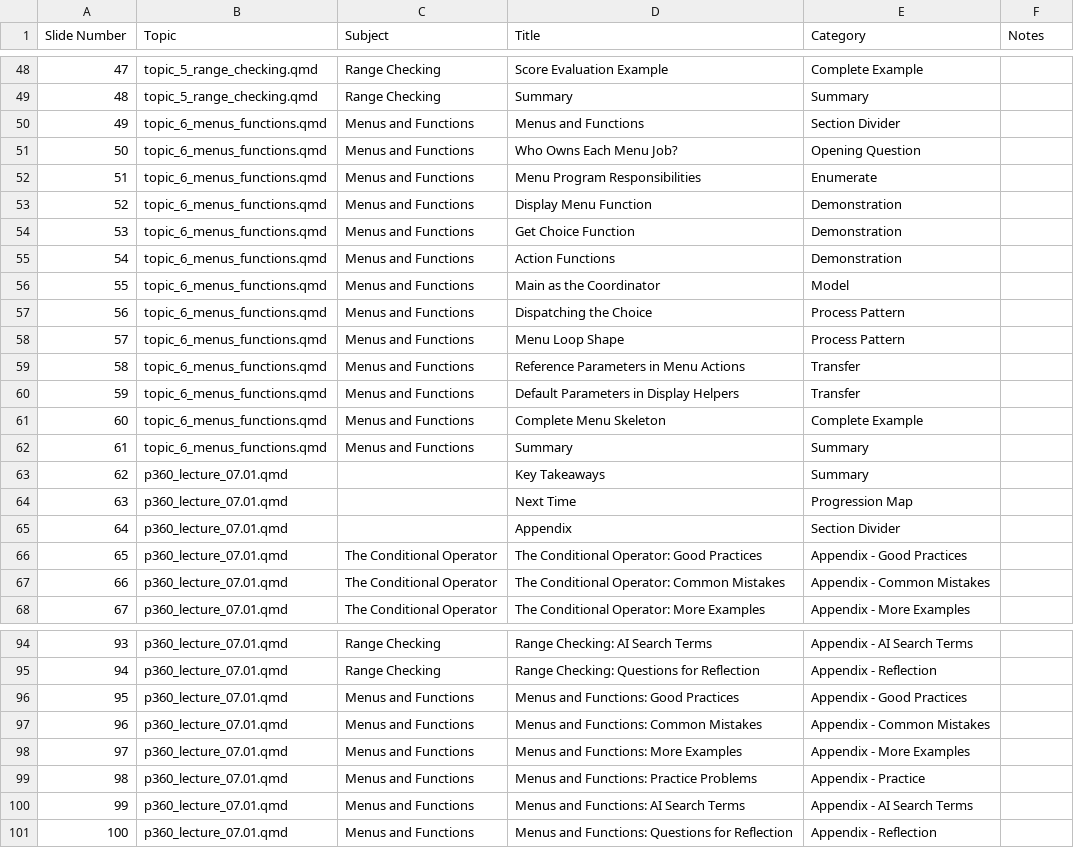
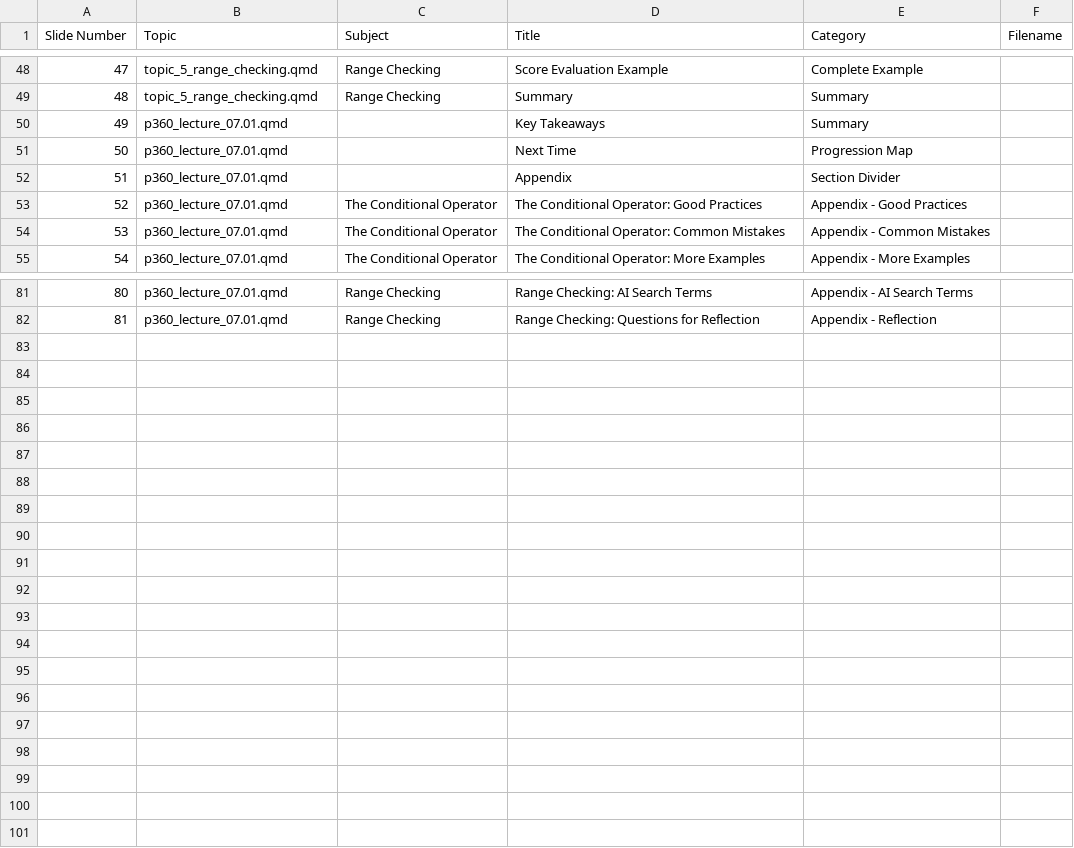
Before and after one commit to 9mytmh5z4p-sketch/CISP360, a CSV file: p360_lecture_07.01/slide_catalog.csv, drawn as a sheet; only a part is shown, gaps mark what is left out; removed rows and columns are numbered as before the commit, all else as after; the diff names each change by its address in the sheet, - before the commit and + after, or states it on an @@ line.

```diff
--- a/p360_lecture_07.01/slide_catalog.csv
+++ b/p360_lecture_07.01/slide_catalog.csv
-F1: Notes
+F1: Filename
-row 50: 49 | topic_6_menus_functions.qmd | Menus and Functions | Menus and Functions | Section Divider
-row 51: 50 | topic_6_menus_functions.qmd | Menus and Functions | Who Owns Each Menu Job? | Opening Question
-row 52: 51 | topic_6_menus_functions.qmd | Menus and Functions | Menu Program Responsibilities | Enumerate
-row 53: 52 | topic_6_menus_functions.qmd | Menus and Functions | Display Menu Function | Demonstration
-row 54: 53 | topic_6_menus_functions.qmd | Menus and Functions | Get Choice Function | Demonstration
-row 55: 54 | topic_6_menus_functions.qmd | Menus and Functions | Action Functions | Demonstration
-row 56: 55 | topic_6_menus_functions.qmd | Menus and Functions | Main as the Coordinator | Model
-row 57: 56 | topic_6_menus_functions.qmd | Menus and Functions | Dispatching the Choice | Process Pattern
-row 58: 57 | topic_6_menus_functions.qmd | Menus and Functions | Menu Loop Shape | Process Pattern
-row 59: 58 | topic_6_menus_functions.qmd | Menus and Functions | Reference Parameters in Menu Actions | Transfer
-row 60: 59 | topic_6_menus_functions.qmd | Menus and Functions | Default Parameters in Display Helpers | Transfer
-row 61: 60 | topic_6_menus_functions.qmd | Menus and Functions | Complete Menu Skeleton | Complete Example
-row 62: 61 | topic_6_menus_functions.qmd | Menus and Functions | Summary | Summary
@@ column A (Slide Number) renumbered between rows 50 and 82 @@
-row 96: 95 | p360_lecture_07.01.qmd | Menus and Functions | Menus and Functions: Good Practices | Appendix - Good Practices
-row 97: 96 | p360_lecture_07.01.qmd | Menus and Functions | Menus and Functions: Common Mistakes | Appendix - Common Mistakes
-row 98: 97 | p360_lecture_07.01.qmd | Menus and Functions | Menus and Functions: More Examples | Appendix - More Examples
-row 99: 98 | p360_lecture_07.01.qmd | Menus and Functions | Menus and Functions: Practice Problems | Appendix - Practice
-row 100: 99 | p360_lecture_07.01.qmd | Menus and Functions | Menus and Functions: AI Search Terms | Appendix - AI Search Terms
-row 101: 100 | p360_lecture_07.01.qmd | Menus and Functions | Menus and Functions: Questions for Reflection | Appendix - Reflection
```
Also changed, not shown: p360_inventory.csv, 22 other files.
